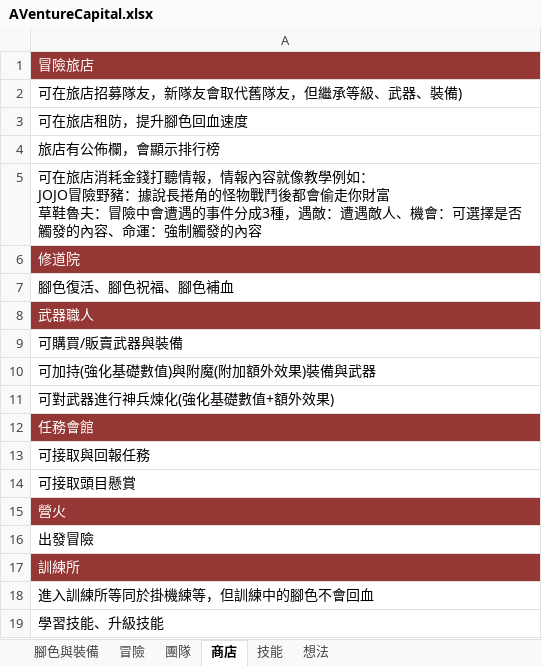
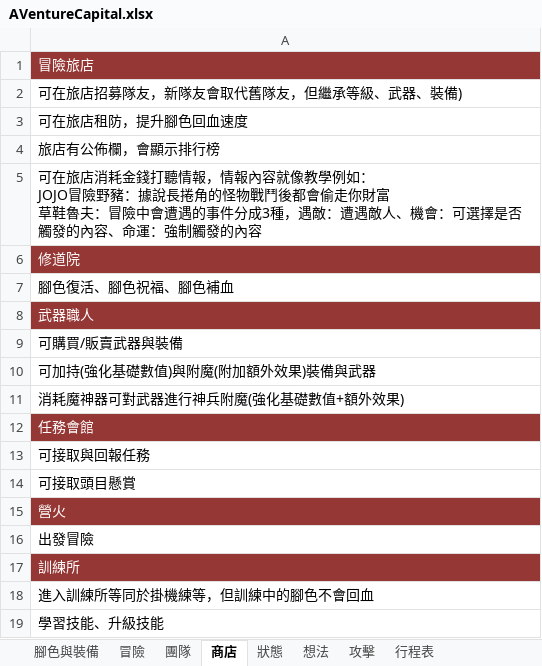
Before and after one commit to scozirge/AVentureCapital, an Excel workbook: Designer/AVentureCapital.xlsx, sheet 商店, drawn as a sheet; values as stored, in another font and other column widths than the file's, no borders; the diff names each change by its address in the sheet, - before the commit and + after, or states it on an @@ line.

```diff
--- a/Designer/AVentureCapital.xlsx (sheet 商店)
+++ b/Designer/AVentureCapital.xlsx (sheet 商店)
-sheet tab: 技能
+sheet tab: 狀態
+sheet tab: 攻擊
+sheet tab: 行程表
-A11: 可對武器進行神兵煉化(強化基礎數值+額外效果)
+A11: 消耗魔神器可對武器進行神兵附魔(強化基礎數值+額外效果)
```
Also changed, not shown: sheet 腳色與裝備, sheet 想法, sheet 狀態, 20 other files.
